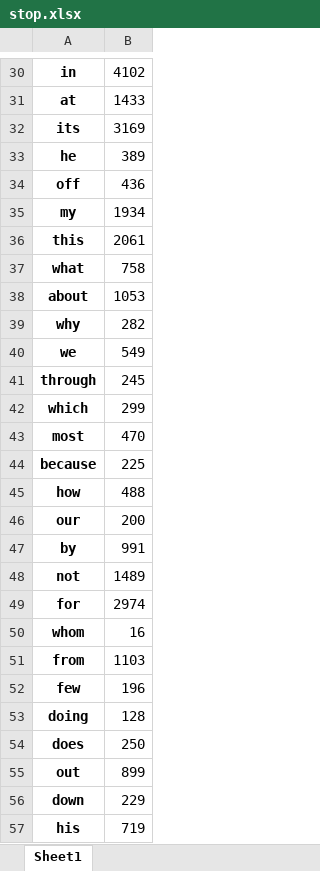
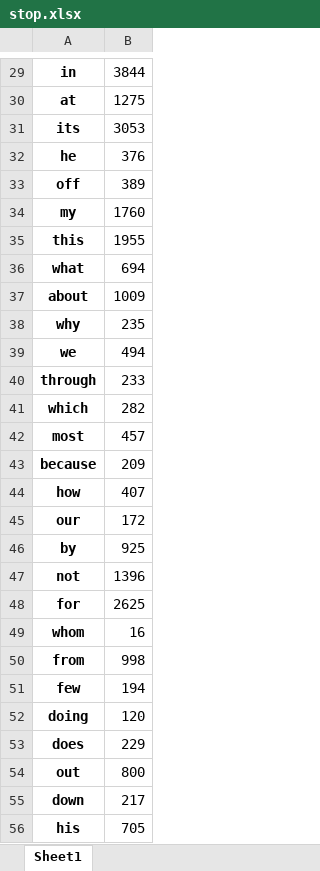
Before and after one commit to AnuragLaskar/Final-Project, an Excel workbook: stop.xlsx, sheet Sheet1, drawn as a sheet; only a part is shown, gaps mark what is left out; values as stored, in another font and other column widths than the file's, no borders; addresses are those after the commit; the diff covers the shown part only; the diff names each change by its address in the sheet, - before the commit and + after, or states it on an @@ line.

```diff
--- a/stop.xlsx (sheet Sheet1)
+++ b/stop.xlsx (sheet Sheet1)
-B29: 4102
+B29: 3844
-B30: 1433
+B30: 1275
-B31: 3169
+B31: 3053
-B32: 389
+B32: 376
-B33: 436
+B33: 389
-B34: 1934
+B34: 1760
-B35: 2061
+B35: 1955
-B36: 758
+B36: 694
-B37: 1053
+B37: 1009
-B38: 282
+B38: 235
-B39: 549
+B39: 494
-B40: 245
+B40: 233
-B41: 299
+B41: 282
-B42: 470
+B42: 457
-B43: 225
+B43: 209
-B44: 488
+B44: 407
-B45: 200
+B45: 172
-B46: 991
+B46: 925
-B47: 1489
+B47: 1396
-B48: 2974
+B48: 2625
-B50: 1103
+B50: 998
-B51: 196
+B51: 194
-B52: 128
+B52: 120
-B53: 250
+B53: 229
-B54: 899
+B54: 800
-B55: 229
+B55: 217
-B56: 719
+B56: 705
```
Also changed, not shown: 2 removed rows and 81 edited cells elsewhere in this sheet, bow.xlsx, 5 other files.
